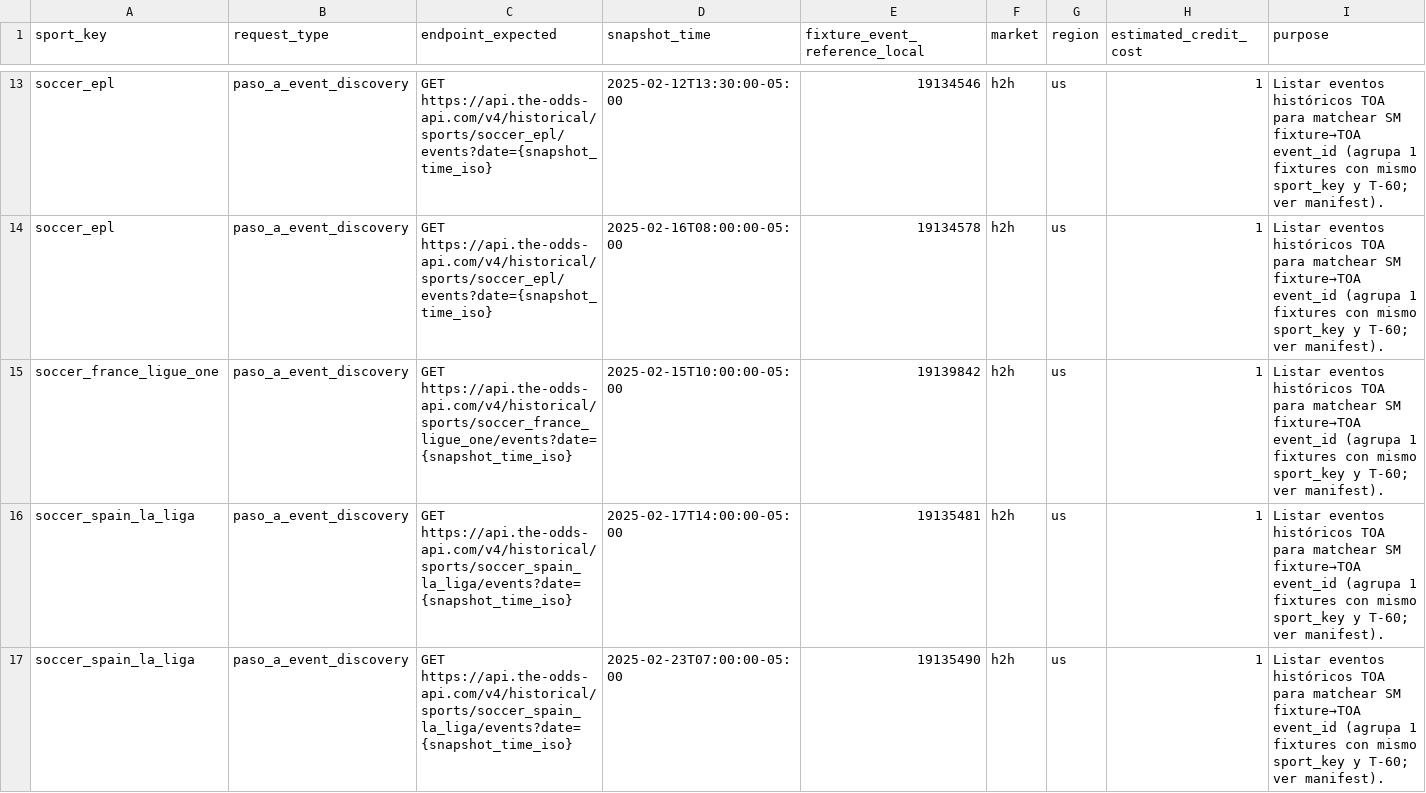
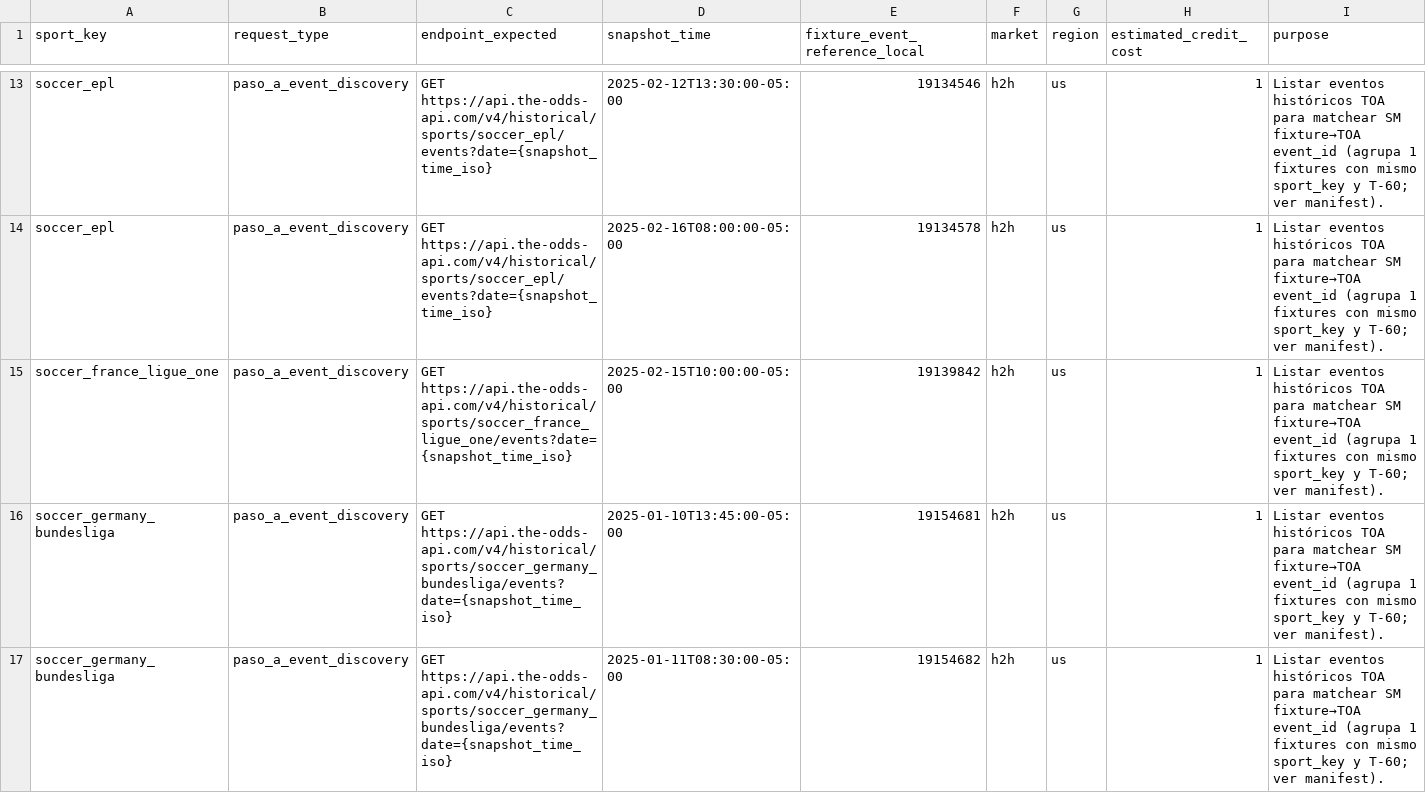
Before and after one commit to kevcast95/sport-betting-analytics, a CSV file: scripts/outputs/bt2_vendor_pilot_prep/pilot_request_plan.csv, drawn as a sheet; only a part is shown, gaps mark what is left out; the shorter side is filled out with more unchanged rows; the diff covers the shown part only.

```diff
--- a/scripts/outputs/bt2_vendor_pilot_prep/pilot_request_plan.csv
+++ b/scripts/outputs/bt2_vendor_pilot_prep/pilot_request_plan.csv
@@ -15 +15,3 @@ soccer_epl,paso_a_event_discovery,GET https://api.the-odds-api.com/v4/historical
 soccer_france_ligue_one,paso_a_event_discovery,GET https://api.the-odds-api.com/v4/historical/sports/soccer_france_ligue_one/events?date={snapshot_time_iso},2025-02-15T10:00:00-05:00,19139842,h2h,us,1,Listar eventos históricos TOA para matchear SM fixture→TOA event_id (agrupa 1 fixtures con mismo sport_key y T-60; ver manifest).
+soccer_germany_bundesliga,paso_a_event_discovery,GET https://api.the-odds-api.com/v4/historical/sports/soccer_germany_bundesliga/events?date={snapshot_time_iso},2025-01-10T13:45:00-05:00,19154681,h2h,us,1,Listar eventos históricos TOA para matchear SM fixture→TOA event_id (agrupa 1 fixtures con mismo sport_key y T-60; ver manifest).
+soccer_germany_bundesliga,paso_a_event_discovery,GET https://api.the-odds-api.com/v4/historical/sports/soccer_germany_bundesliga/events?date={snapshot_time_iso},2025-01-11T08:30:00-05:00,19154682,h2h,us,1,Listar eventos históricos TOA para matchear SM fixture→TOA event_id (agrupa 1 fixtures con mismo sport_key y T-60; ver manifest).
```
Also changed, not shown: 6 added rows elsewhere in this file, scripts/outputs/bt2_vendor_pilot_prep/pilot_fixture_manifest.csv, 3 other files.
